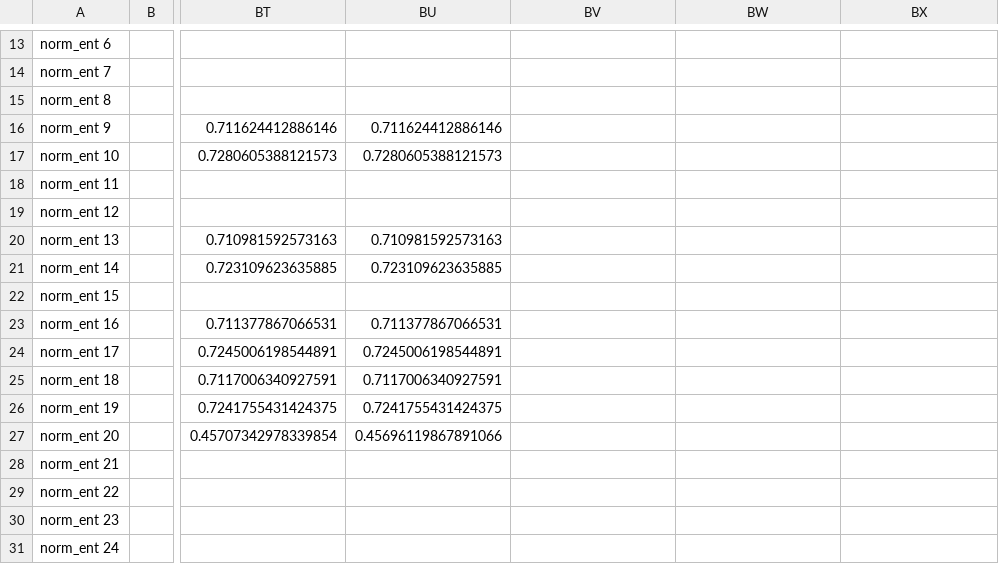
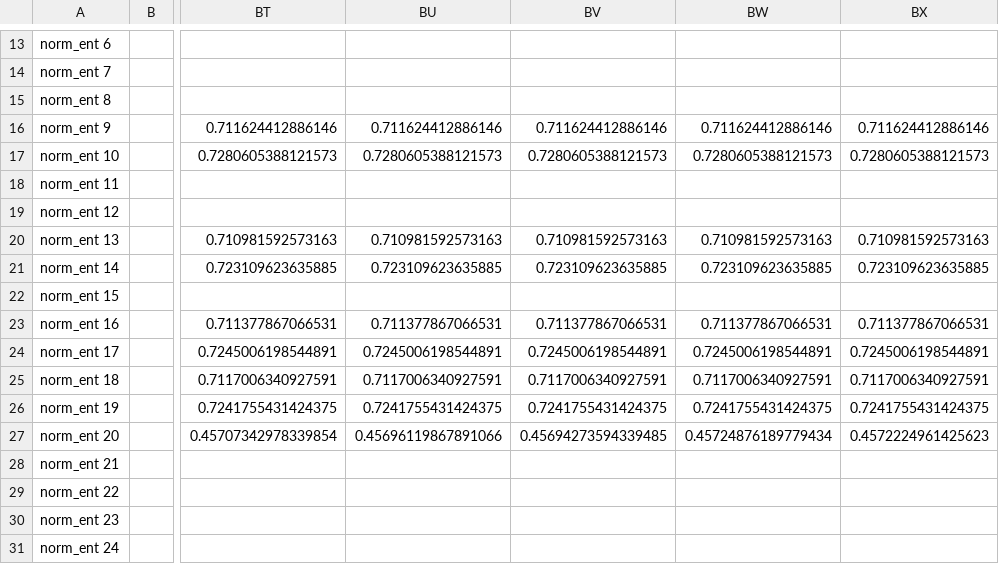
Before and after one commit to nkarsanb7682/CMAE_RL_Final_Project, a CSV file: log/CMAE/CMAE_PUSH_BOX_HER_lbda1_p1_0/data.csv, drawn as a sheet; only a part is shown, gaps mark what is left out; the diff covers the shown part only; the diff names each change by its address in the sheet, - before the commit and + after, or states it on an @@ line.

```diff
--- a/log/CMAE/CMAE_PUSH_BOX_HER_lbda1_p1_0/data.csv
+++ b/log/CMAE/CMAE_PUSH_BOX_HER_lbda1_p1_0/data.csv
-BV16: (empty)
+BV16: 0.711624412886146
-BW16: (empty)
+BW16: 0.711624412886146
-BX16: (empty)
+BX16: 0.711624412886146
-BV17: (empty)
+BV17: 0.7280605388121573
-BW17: (empty)
+BW17: 0.7280605388121573
-BX17: (empty)
+BX17: 0.7280605388121573
-BV20: (empty)
+BV20: 0.710981592573163
-BW20: (empty)
+BW20: 0.710981592573163
-BX20: (empty)
+BX20: 0.710981592573163
-BV21: (empty)
+BV21: 0.723109623635885
-BW21: (empty)
+BW21: 0.723109623635885
-BX21: (empty)
+BX21: 0.723109623635885
-BV23: (empty)
+BV23: 0.711377867066531
-BW23: (empty)
+BW23: 0.711377867066531
-BX23: (empty)
+BX23: 0.711377867066531
-BV24: (empty)
+BV24: 0.7245006198544891
-BW24: (empty)
+BW24: 0.7245006198544891
-BX24: (empty)
+BX24: 0.7245006198544891
-BV25: (empty)
+BV25: 0.7117006340927591
-BW25: (empty)
+BW25: 0.7117006340927591
-BX25: (empty)
+BX25: 0.7117006340927591
-BV26: (empty)
+BV26: 0.7241755431424375
-BW26: (empty)
+BW26: 0.7241755431424375
-BX26: (empty)
+BX26: 0.7241755431424375
-BV27: (empty)
+BV27: 0.45694273594339485
-BW27: (empty)
+BW27: 0.45724876189779434
-BX27: (empty)
+BX27: 0.4572224961425623
```
Also changed, not shown: 63 edited cells elsewhere in this file, log/CMAE/CMAE_PUSH_BOX_HER_lbda0_p1_0/data.csv, log/CMAE/CMAE_PUSH_BOX_HER_lbda0_p2_0/data.csv, 5 other files.
